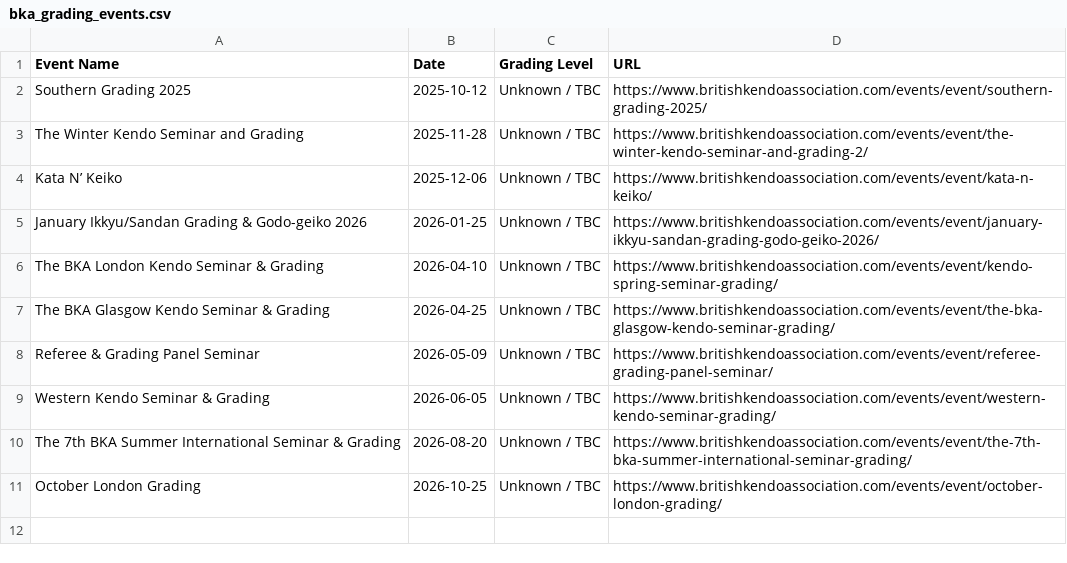
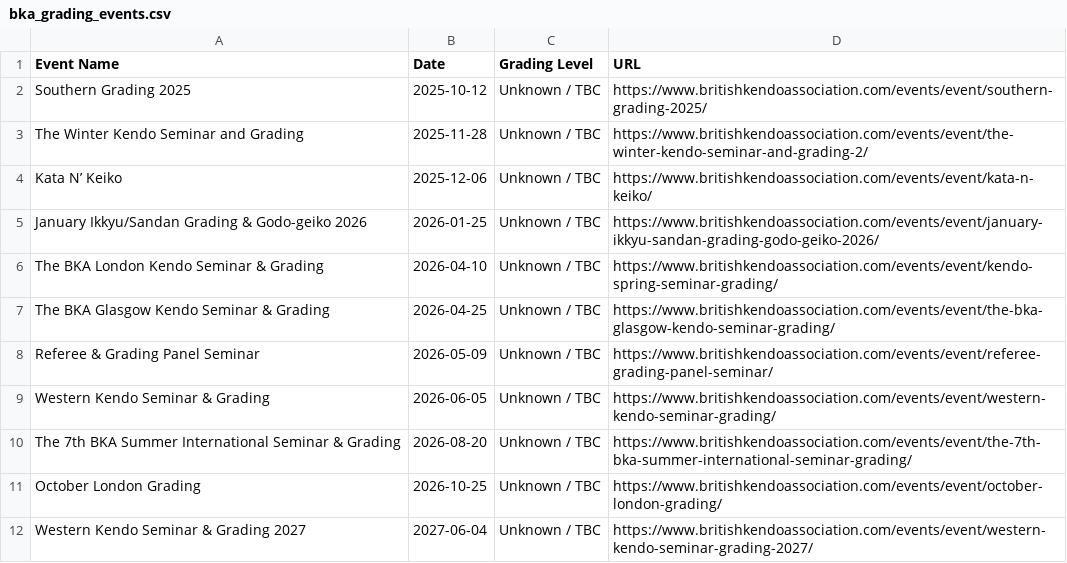
Before and after one commit to Kyallface/kyallface.github.io, a CSV file: bka_grading_events.csv, drawn as a sheet.

```diff
--- a/bka_grading_events.csv
+++ b/bka_grading_events.csv
@@ -11 +11,2 @@ The 7th BKA Summer International Seminar & Grading,2026-08-20,Unknown / TBC,http
 October London Grading,2026-10-25,Unknown / TBC,https://www.britishkendoassociation.com/events/event/october-london-grading/
+Western Kendo Seminar & Grading 2027,2027-06-04,Unknown / TBC,https://www.britishkendoassociation.com/events/event/western-kendo-seminar-grading-2027/
```
Also changed, not shown: 1 other file.
